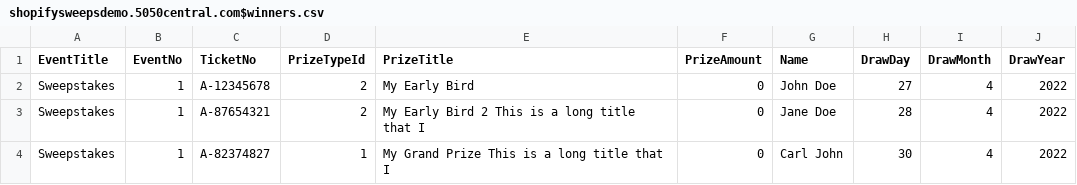
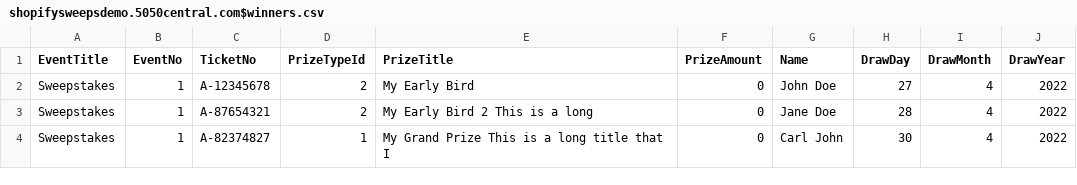
Before and after one commit to LuxYogasegaran/winners-list, a CSV file: shopifysweepsdemo.5050central.com$winners.csv, drawn as a sheet.

Commit message:
[-] Shorten Title forSweeps Demo

```diff
--- a/shopifysweepsdemo.5050central.com$winners.csv
+++ b/shopifysweepsdemo.5050central.com$winners.csv
@@ -2,3 +2,3 @@ EventTitle,EventNo,TicketNo,PrizeTypeId,PrizeTitle,PrizeAmount,Name,DrawDay,Draw
 Sweepstakes,1,A-12345678,2,My Early Bird,0,John Doe,27,4,2022
-Sweepstakes,1,A-87654321,2,My Early Bird 2 This is a long title that I,0,Jane Doe,28,4,2022
+Sweepstakes,1,A-87654321,2,"My Early Bird 2 This is a long",0,Jane Doe,28,4,2022
 Sweepstakes,1,A-82374827,1,My Grand Prize This is a long title that I,0,Carl John,30,4,2022
```
